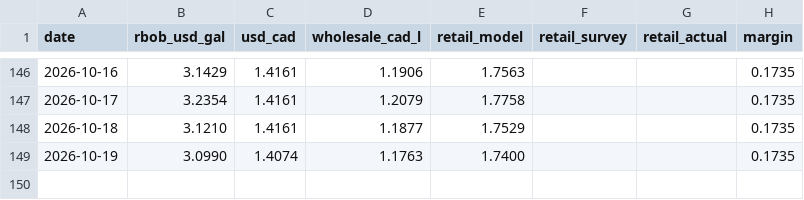
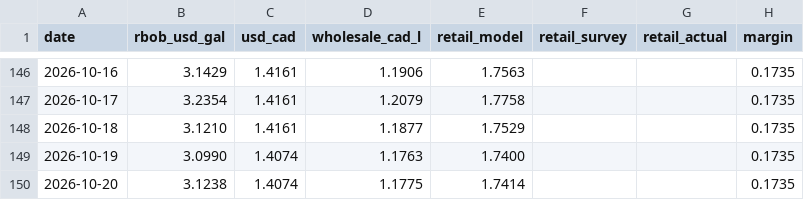
Before and after one commit to JackyLiu13/gasprices, a CSV file: backend/history.csv, drawn as a sheet; only a part is shown, gaps mark what is left out; the diff names each change by its address in the sheet, - before the commit and + after, or states it on an @@ line.

```diff
--- a/backend/history.csv
+++ b/backend/history.csv
+row 150: 2026-10-20 | 3.1238 | 1.4074 | 1.1775 | 1.7414 |  |  | 0.1735
```
Also changed, not shown: backend/forecasts.csv, 2 other files.
